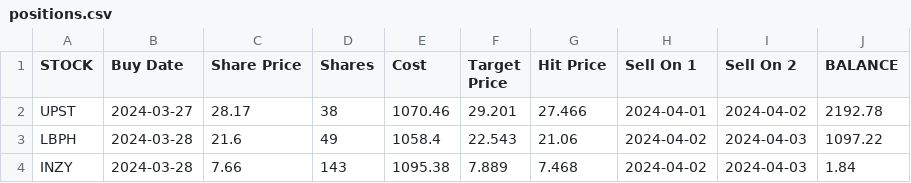
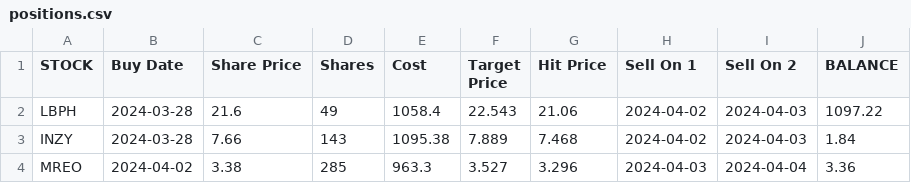
Before and after one commit to p-norris/swing_trades, a CSV file: src/positions.csv, drawn as a sheet.

Commit message:
updating file

```diff
--- a/src/positions.csv
+++ b/src/positions.csv
@@ -1,4 +1,4 @@
 STOCK,Buy Date,Share Price,Shares,Cost,Target Price,Hit Price,Sell On 1,Sell On 2,BALANCE
-UPST,2024-03-27,28.17,38,1070.46,29.201,27.466,2024-04-01,2024-04-02,2192.78
 LBPH,2024-03-28,21.6,49,1058.4,22.543,21.06,2024-04-02,2024-04-03,1097.22
 INZY,2024-03-28,7.66,143,1095.38,7.889,7.468,2024-04-02,2024-04-03,1.84
+MREO,2024-04-02,3.38,285,963.3,3.527,3.296,2024-04-03,2024-04-04,3.36
```
